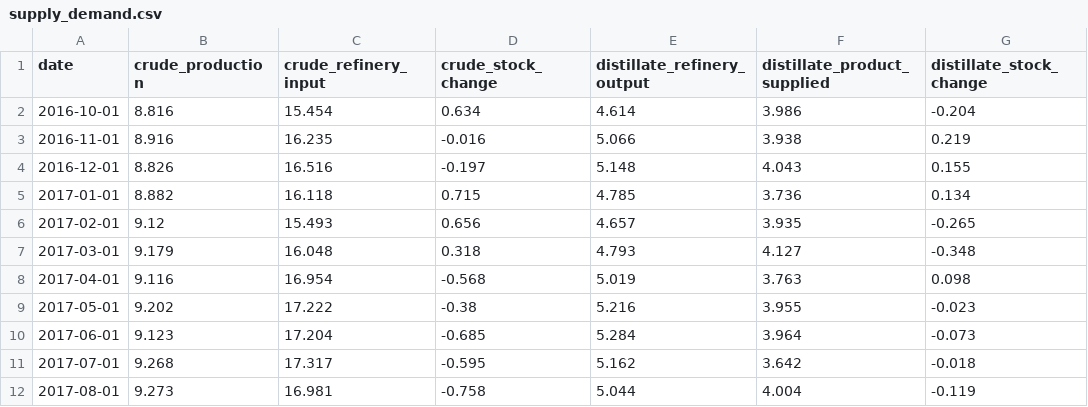
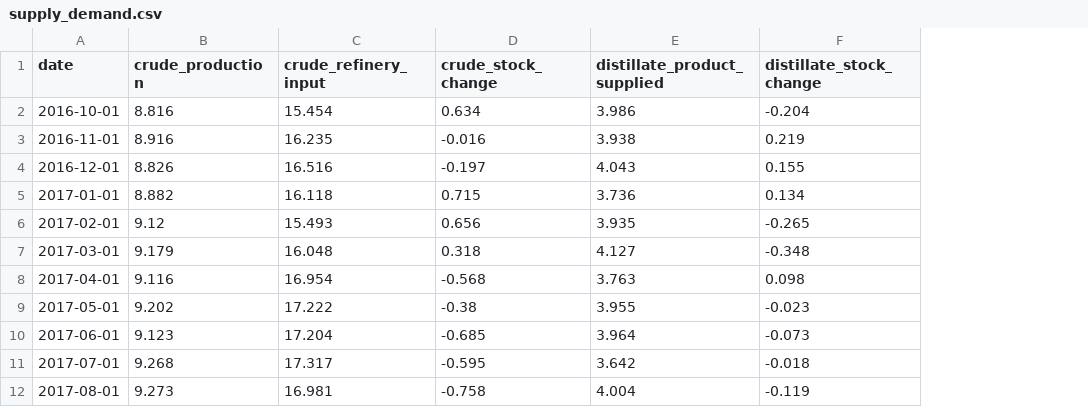
Before and after one commit to ela113arm-arch/macro-data-tracker, a CSV file: data/supply_demand.csv, drawn as a sheet; only a part is shown; the diff names each change by its address in the sheet, - before the commit and + after, or states it on an @@ line.

```diff
--- a/data/supply_demand.csv
+++ b/data/supply_demand.csv
-column E (distillate_refinery_output), rows 2-12: 4.614 | 5.066 | 5.148 | 4.785 | 4.657 | 4.793 | 5.019 | 5.216 | 5.284 | 5.162 | 5.044
```
Also changed, not shown: data/baltic_dry.csv, data/crack_spreads.csv, 14 other files.
